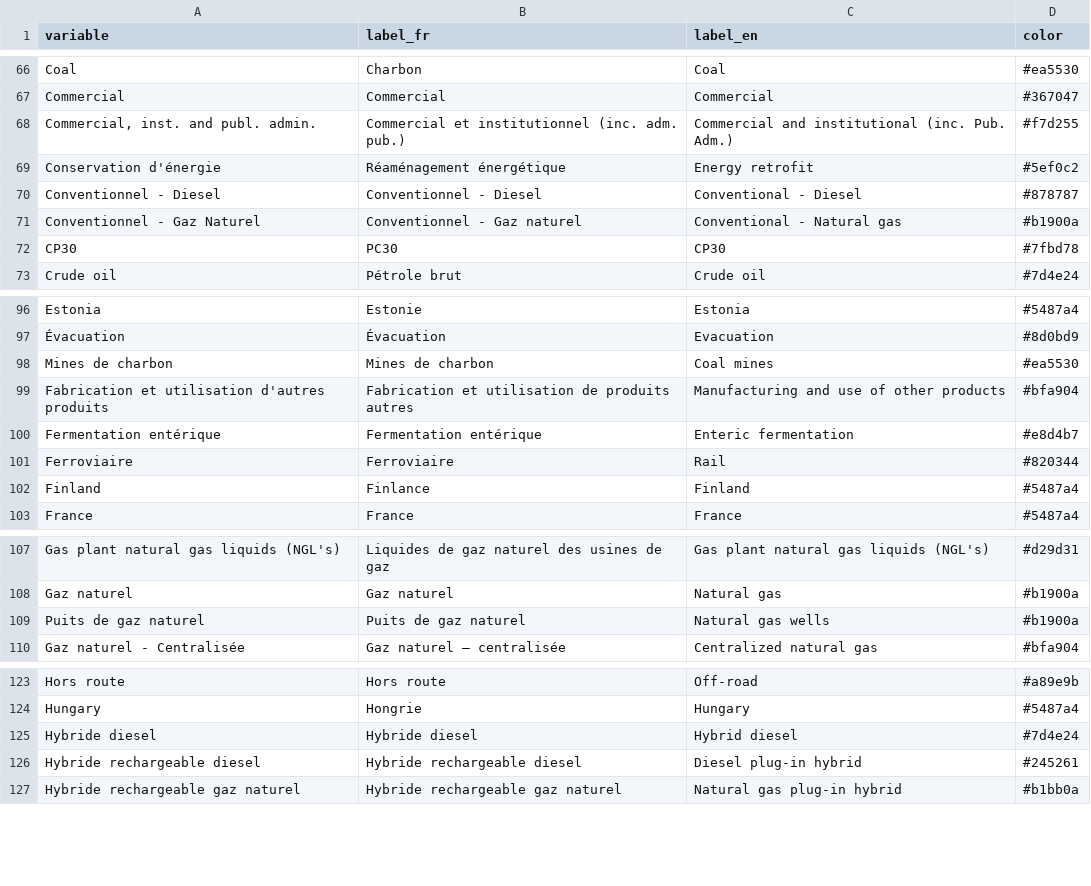
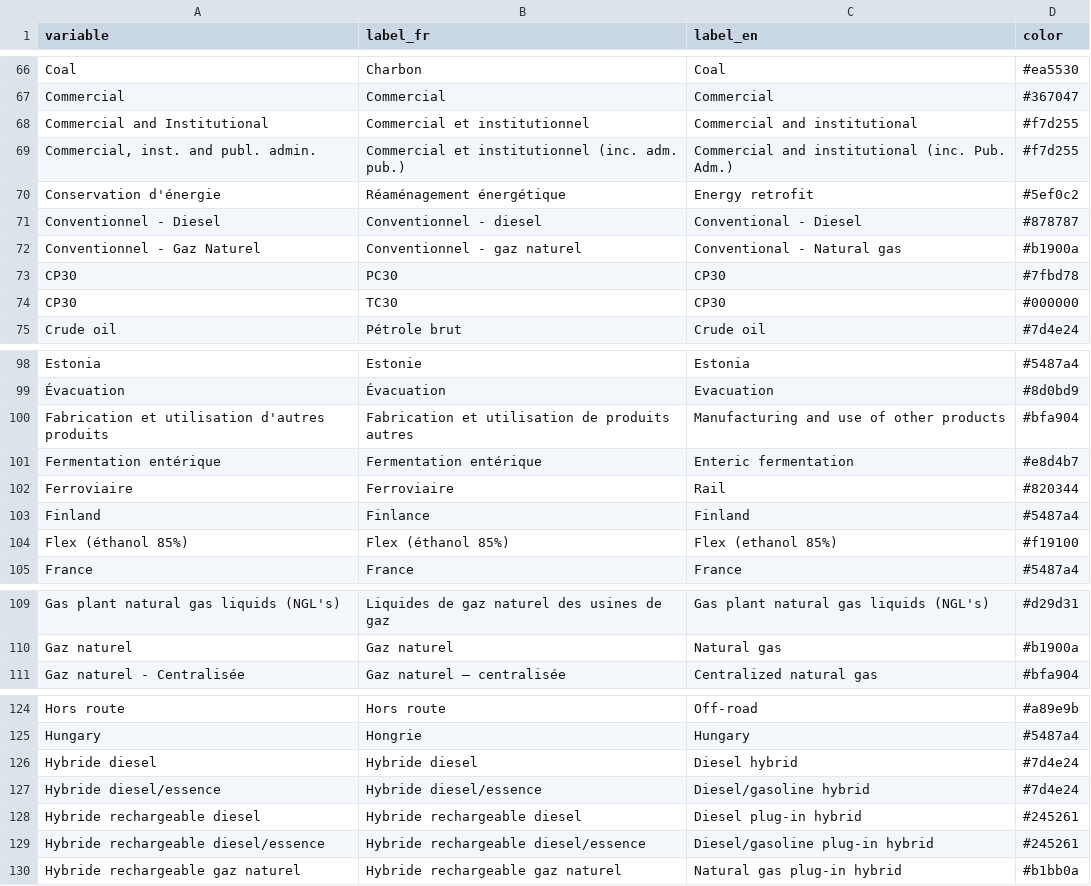
Before and after one commit to ikamyx/CanadianEnergyOutlook, a CSV file: data/colors.csv, drawn as a sheet; only a part is shown, gaps mark what is left out; the diff covers the shown part only.

Commit message:
Update colors.csv

```diff
--- a/data/colors.csv
+++ b/data/colors.csv
@@ -67,7 +67,9 @@ Coal,Charbon,Coal,#ea5530
 Commercial,Commercial,Commercial,#367047
+Commercial and Institutional,Commercial et institutionnel,Commercial and institutional,#f7d255
 "Commercial, inst. and publ. admin.",Commercial et institutionnel (inc. adm. pub.),Commercial and institutional (inc. Pub. Adm.),#f7d255
 Conservation d'énergie,Réaménagement énergétique,Energy retrofit,#5ef0c2
-Conventionnel - Diesel,Conventionnel - Diesel,Conventional - Diesel,#878787
-Conventionnel - Gaz Naturel,Conventionnel - Gaz naturel,Conventional - Natural gas,#b1900a
+Conventionnel - Diesel,Conventionnel - diesel,Conventional - Diesel,#878787
+Conventionnel - Gaz Naturel,Conventionnel - gaz naturel,Conventional - Natural gas,#b1900a
 CP30,PC30,CP30,#7fbd78
+CP30,TC30,CP30,#000000
 Crude oil,Pétrole brut,Crude oil,#7d4e24
@@ -97,3 +99,2 @@ Estonia,Estonie,Estonia,#5487a4
 Évacuation,Évacuation,Evacuation,#8d0bd9
-Mines de charbon,Mines de charbon,Coal mines,#ea5530
 Fabrication et utilisation d'autres produits,Fabrication et utilisation de produits autres,Manufacturing and use of other products,#bfa904
@@ -102,2 +103,3 @@ Ferroviaire,Ferroviaire,Rail,#820344
 Finland,Finlance,Finland,#5487a4
+Flex (éthanol 85%),Flex (éthanol 85%),Flex (ethanol 85%),#f19100
 France,France,France,#5487a4
@@ -108,3 +110,2 @@ Gas plant natural gas liquids (NGL's),Liquides de gaz naturel des usines de gaz,
 Gaz naturel,Gaz naturel,Natural gas,#b1900a
-Puits de gaz naturel,Puits de gaz naturel,Natural gas wells,#b1900a
 Gaz naturel - Centralisée,Gaz naturel – centralisée,Centralized natural gas,#bfa904
@@ -124,4 +125,6 @@ Hors route,Hors route,Off-road,#a89e9b
 Hungary,Hongrie,Hungary,#5487a4
-Hybride diesel,Hybride diesel,Hybrid diesel,#7d4e24
+Hybride diesel,Hybride diesel,Diesel hybrid,#7d4e24
+Hybride diesel/essence,Hybride diesel/essence,Diesel/gasoline hybrid ,#7d4e24
 Hybride rechargeable diesel,Hybride rechargeable diesel,Diesel plug-in hybrid,#245261
+Hybride rechargeable diesel/essence,Hybride rechargeable diesel/essence,Diesel/gasoline plug-in hybrid,#245261
 Hybride rechargeable gaz naturel,Hybride rechargeable gaz naturel,Natural gas plug-in hybrid,#b1bb0a
```
Also changed, not shown: 4 moved rows elsewhere in this file.
